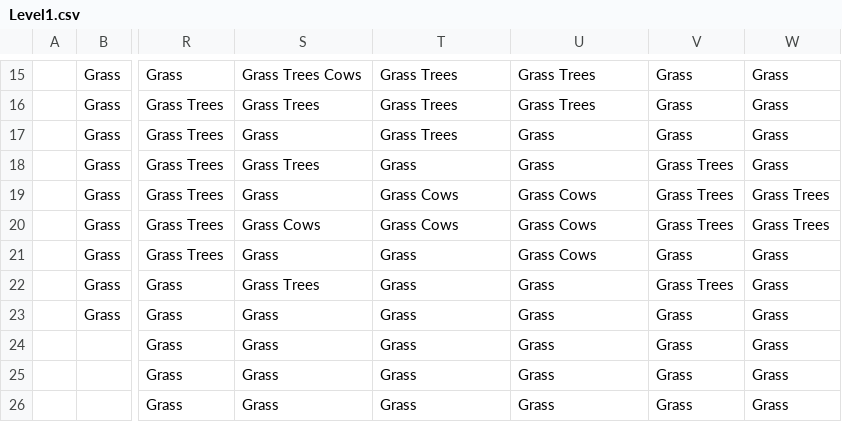
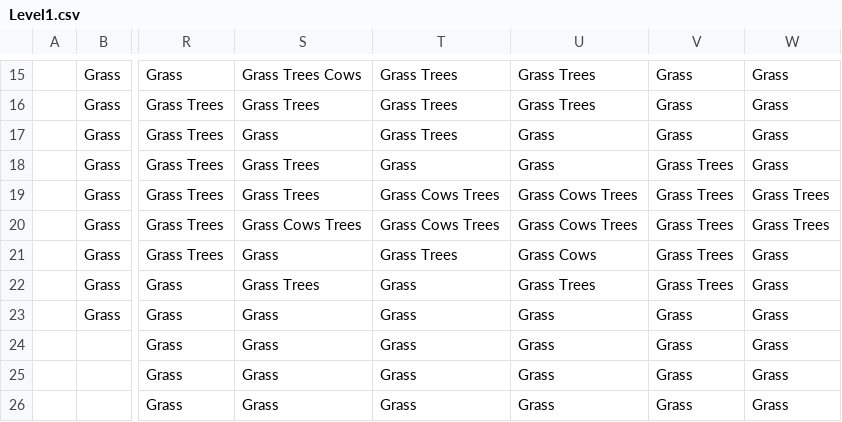
Before and after one commit to sleepyparadox/HecticJam5, a CSV file: HecticUFO/UnityGame/Assets/StreamingAssets/Level1.csv, drawn as a sheet; only a part is shown, gaps mark what is left out; the diff names each change by its address in the sheet, - before the commit and + after, or states it on an @@ line.

```diff
--- a/HecticUFO/UnityGame/Assets/StreamingAssets/Level1.csv
+++ b/HecticUFO/UnityGame/Assets/StreamingAssets/Level1.csv
-S19: Grass
+S19: Grass Trees
-T19:T20: Grass Cows
+T19:T20: Grass Cows Trees
-U19:U20: Grass Cows
+U19:U20: Grass Cows Trees
-S20: Grass Cows
+S20: Grass Cows Trees
-T21: Grass
+T21: Grass Trees
-V21: Grass
+V21: Grass Trees
-U22: Grass
+U22: Grass Trees
```
Also changed, not shown: 8 other files.
